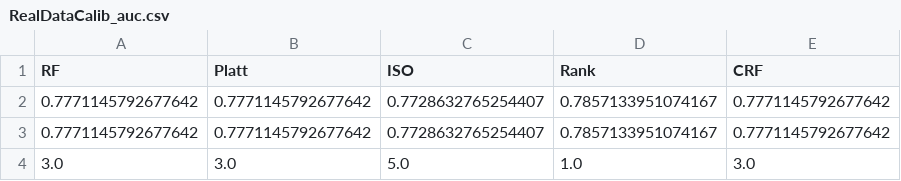
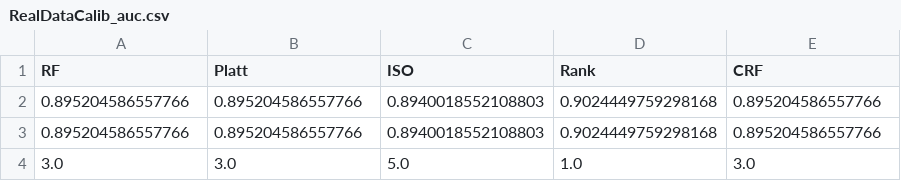
Before and after one commit to mhshaker/RF_ranking_calibration, a CSV file: results/RealDataCalib_auc.csv, drawn as a sheet; removed rows and columns are numbered as before the commit, all else as after; the diff names each change by its address in the sheet, - before the commit and + after, or states it on an @@ line.

```diff
--- a/results/RealDataCalib_auc.csv
+++ b/results/RealDataCalib_auc.csv
-row 2: 0.7771145792677642 | 0.7771145792677642 | 0.7728632765254407 | 0.7857133951074167 | 0.7771145792677642
-row 3: 0.7771145792677642 | 0.7771145792677642 | 0.7728632765254407 | 0.7857133951074167 | 0.7771145792677642
+row 2: 0.895204586557766 | 0.895204586557766 | 0.8940018552108803 | 0.9024449759298168 | 0.895204586557766
+row 3: 0.895204586557766 | 0.895204586557766 | 0.8940018552108803 | 0.9024449759298168 | 0.895204586557766
```
Also changed, not shown: results/RealDataCalib_brier.csv, results/RealDataCalib_ece.csv, 8 other files.
